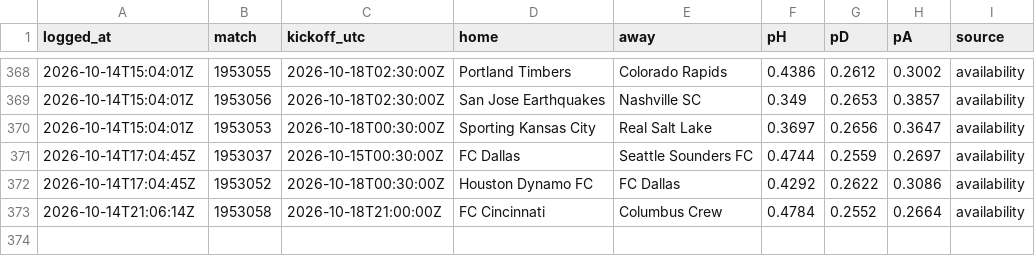
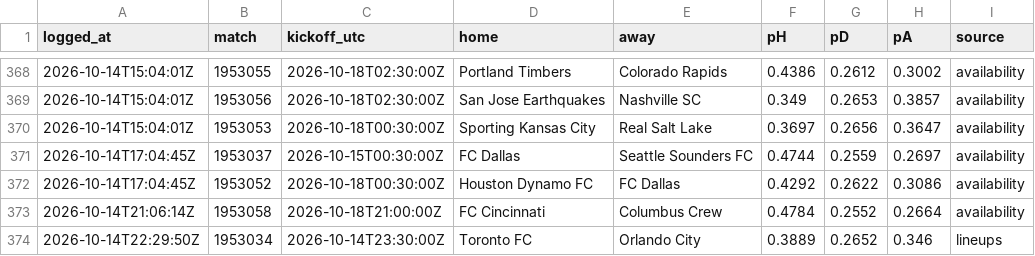
Before and after one commit to pitchperception/pitch-perception, a CSV file: data/forecast_log.csv, drawn as a sheet; only a part is shown, gaps mark what is left out; the diff names each change by its address in the sheet, - before the commit and + after, or states it on an @@ line.

```diff
--- a/data/forecast_log.csv
+++ b/data/forecast_log.csv
+row 374: 2026-10-14T22:29:50Z | 1953034 | 2026-10-14T23:30:00Z | Toronto FC | Orlando City | 0.3889 | 0.2652 | 0.346 | lineups
```
Also changed, not shown: 2 other files.
